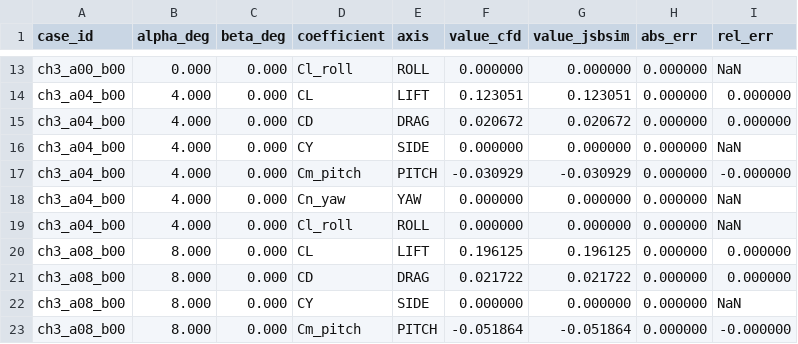
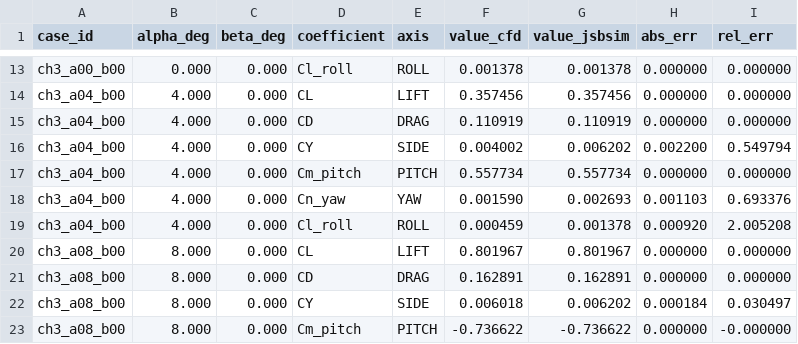
Before and after one commit to ydyvip/slipstream, a CSV file: aero/reports/coefficient_comparison.csv, drawn as a sheet; only a part is shown, gaps mark what is left out; the diff covers the shown part only; the diff names each change by its address in the sheet, - before the commit and + after, or states it on an @@ line.

```diff
--- a/aero/reports/coefficient_comparison.csv
+++ b/aero/reports/coefficient_comparison.csv
-F13 (value_cfd): 0.000000
+F13 (value_cfd): 0.001378
-G13 (value_jsbsim): 0.000000
+G13 (value_jsbsim): 0.001378
-I13 (rel_err): NaN
+I13 (rel_err): 0.000000
-F14 (value_cfd): 0.123051
+F14 (value_cfd): 0.357456
-G14 (value_jsbsim): 0.123051
+G14 (value_jsbsim): 0.357456
-F15 (value_cfd): 0.020672
+F15 (value_cfd): 0.110919
-G15 (value_jsbsim): 0.020672
+G15 (value_jsbsim): 0.110919
-F16 (value_cfd): 0.000000
+F16 (value_cfd): 0.004002
-G16 (value_jsbsim): 0.000000
+G16 (value_jsbsim): 0.006202
-H16 (abs_err): 0.000000
+H16 (abs_err): 0.002200
-I16 (rel_err): NaN
+I16 (rel_err): 0.549794
-F17 (value_cfd): -0.030929
+F17 (value_cfd): 0.557734
-G17 (value_jsbsim): -0.030929
+G17 (value_jsbsim): 0.557734
-I17 (rel_err): -0.000000
+I17 (rel_err): 0.000000
-F18 (value_cfd): 0.000000
+F18 (value_cfd): 0.001590
-G18 (value_jsbsim): 0.000000
+G18 (value_jsbsim): 0.002693
-H18 (abs_err): 0.000000
+H18 (abs_err): 0.001103
-I18 (rel_err): NaN
+I18 (rel_err): 0.693376
-F19 (value_cfd): 0.000000
+F19 (value_cfd): 0.000459
-G19 (value_jsbsim): 0.000000
+G19 (value_jsbsim): 0.001378
-H19 (abs_err): 0.000000
+H19 (abs_err): 0.000920
-I19 (rel_err): NaN
+I19 (rel_err): 2.005208
-F20 (value_cfd): 0.196125
+F20 (value_cfd): 0.801967
-G20 (value_jsbsim): 0.196125
+G20 (value_jsbsim): 0.801967
-F21 (value_cfd): 0.021722
+F21 (value_cfd): 0.162891
-G21 (value_jsbsim): 0.021722
+G21 (value_jsbsim): 0.162891
-F22 (value_cfd): 0.000000
+F22 (value_cfd): 0.006018
-G22 (value_jsbsim): 0.000000
+G22 (value_jsbsim): 0.006202
-H22 (abs_err): 0.000000
+H22 (abs_err): 0.000184
-I22 (rel_err): NaN
+I22 (rel_err): 0.030497
-F23 (value_cfd): -0.051864
+F23 (value_cfd): -0.736622
-G23 (value_jsbsim): -0.051864
+G23 (value_jsbsim): -0.736622
```
Also changed, not shown: 150 edited cells elsewhere in this file, aero/database/aero_normalized.csv, aero/database/aero_raw.csv, 36 other files.
